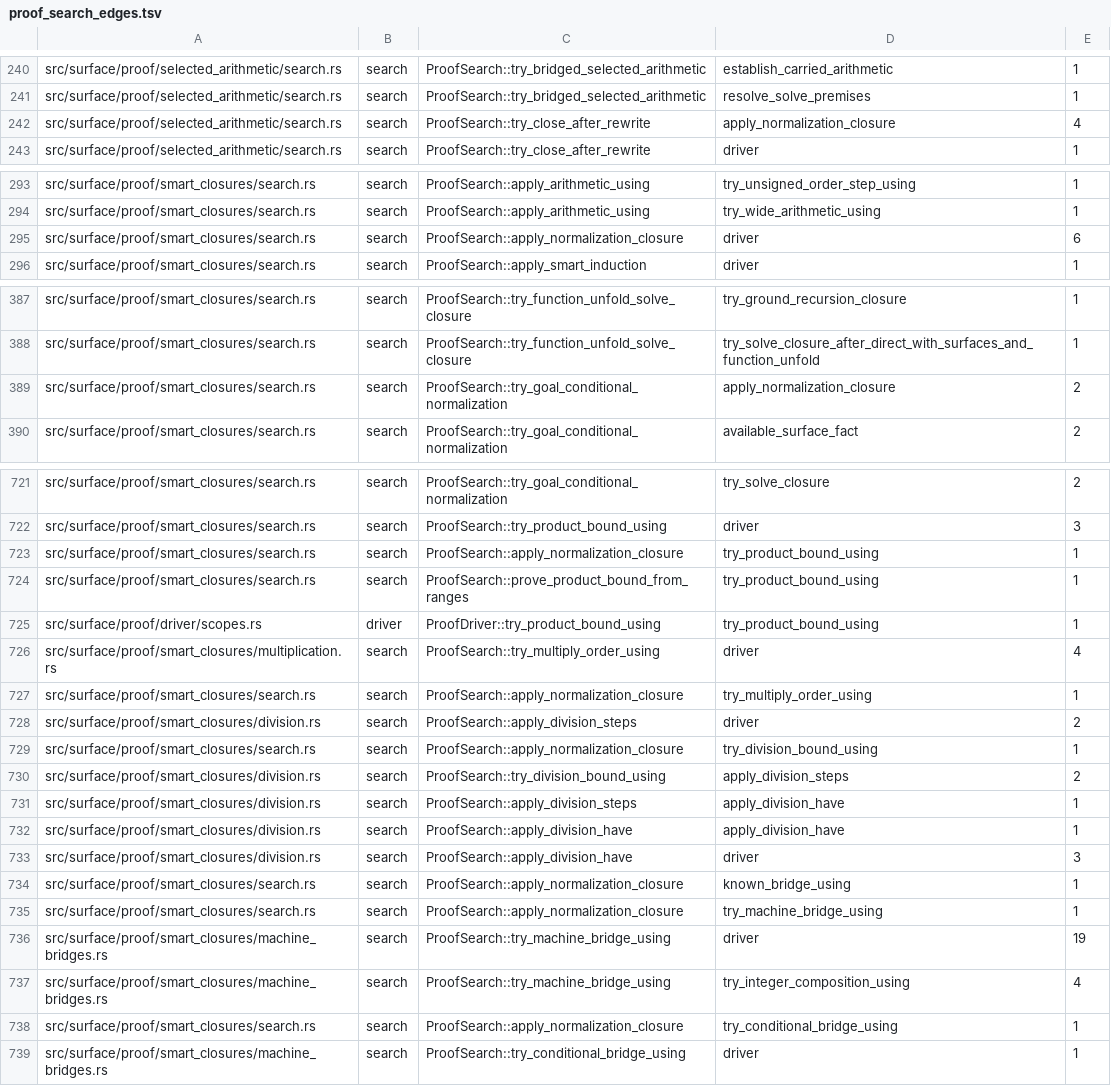
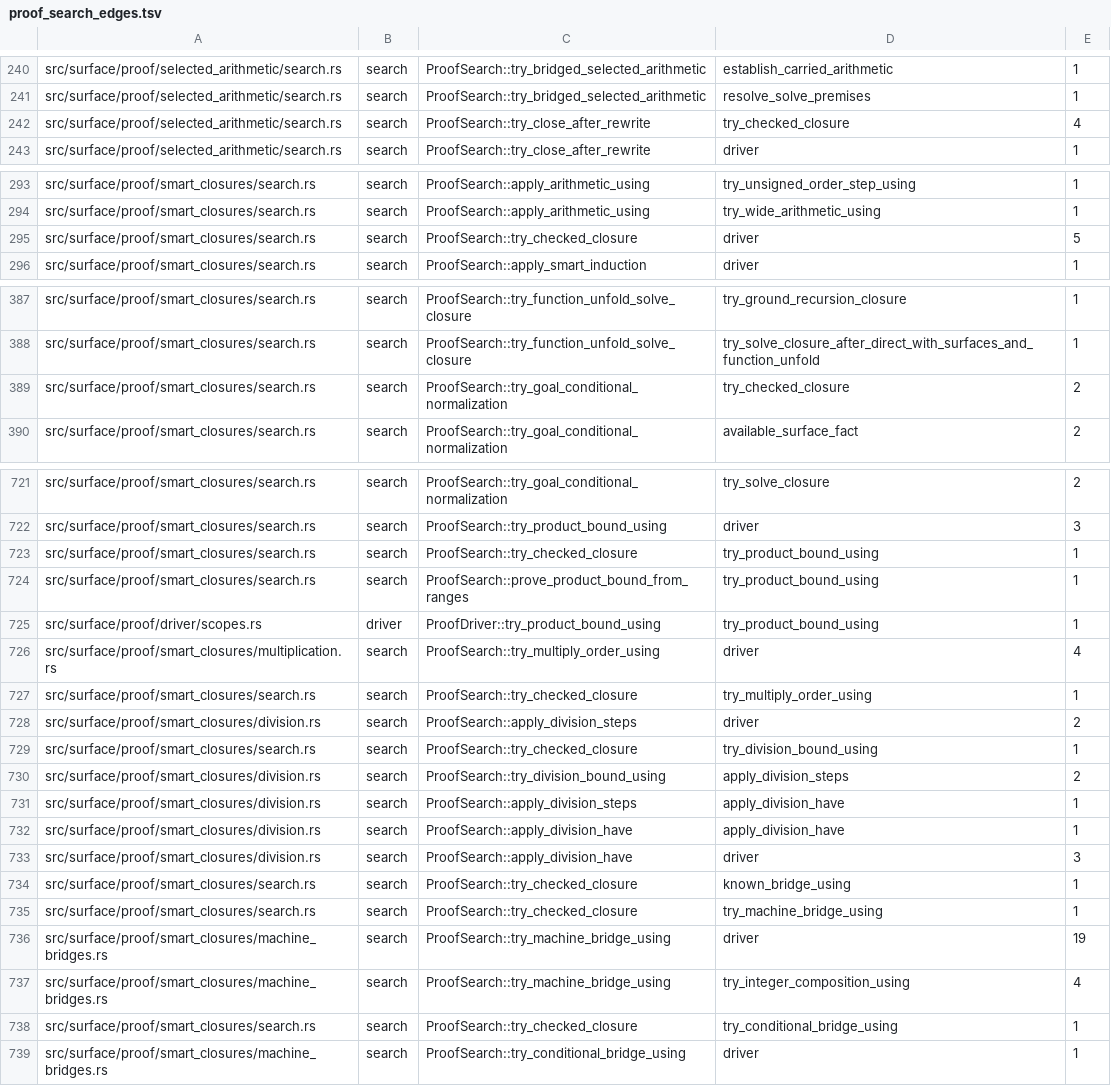
Before and after one commit to clicklang/click, a TSV file: build_support/proof_search_edges.tsv, drawn as a sheet; only a part is shown, gaps mark what is left out; the diff covers the shown part only.

Commit message:
Remove the general normalization fallback from solve

```diff
--- a/build_support/proof_search_edges.tsv
+++ b/build_support/proof_search_edges.tsv
@@ -241,3 +241,3 @@ src/surface/proof/selected_arithmetic/search.rs	search	ProofSearch::try_bridged_
 src/surface/proof/selected_arithmetic/search.rs	search	ProofSearch::try_bridged_selected_arithmetic	resolve_solve_premises	1
-src/surface/proof/selected_arithmetic/search.rs	search	ProofSearch::try_close_after_rewrite	apply_normalization_closure	4
+src/surface/proof/selected_arithmetic/search.rs	search	ProofSearch::try_close_after_rewrite	try_checked_closure	4
 src/surface/proof/selected_arithmetic/search.rs	search	ProofSearch::try_close_after_rewrite	driver	1
@@ -294,3 +294,3 @@ src/surface/proof/smart_closures/search.rs	search	ProofSearch::apply_arithmetic_
 src/surface/proof/smart_closures/search.rs	search	ProofSearch::apply_arithmetic_using	try_wide_arithmetic_using	1
-src/surface/proof/smart_closures/search.rs	search	ProofSearch::apply_normalization_closure	driver	6
+src/surface/proof/smart_closures/search.rs	search	ProofSearch::try_checked_closure	driver	5
 src/surface/proof/smart_closures/search.rs	search	ProofSearch::apply_smart_induction	driver	1
@@ -388,3 +388,3 @@ src/surface/proof/smart_closures/search.rs	search	ProofSearch::try_function_unfo
 src/surface/proof/smart_closures/search.rs	search	ProofSearch::try_function_unfold_solve_closure	try_solve_closure_after_direct_with_surfaces_and_function_unfold	1
-src/surface/proof/smart_closures/search.rs	search	ProofSearch::try_goal_conditional_normalization	apply_normalization_closure	2
+src/surface/proof/smart_closures/search.rs	search	ProofSearch::try_goal_conditional_normalization	try_checked_closure	2
 src/surface/proof/smart_closures/search.rs	search	ProofSearch::try_goal_conditional_normalization	available_surface_fact	2
@@ -722,3 +722,3 @@ src/surface/proof/smart_closures/search.rs	search	ProofSearch::try_goal_conditio
 src/surface/proof/smart_closures/search.rs	search	ProofSearch::try_product_bound_using	driver	3
-src/surface/proof/smart_closures/search.rs	search	ProofSearch::apply_normalization_closure	try_product_bound_using	1
+src/surface/proof/smart_closures/search.rs	search	ProofSearch::try_checked_closure	try_product_bound_using	1
 src/surface/proof/smart_closures/search.rs	search	ProofSearch::prove_product_bound_from_ranges	try_product_bound_using	1
@@ -726,5 +726,5 @@ src/surface/proof/driver/scopes.rs	driver	ProofDriver::try_product_bound_using	t
 src/surface/proof/smart_closures/multiplication.rs	search	ProofSearch::try_multiply_order_using	driver	4
-src/surface/proof/smart_closures/search.rs	search	ProofSearch::apply_normalization_closure	try_multiply_order_using	1
+src/surface/proof/smart_closures/search.rs	search	ProofSearch::try_checked_closure	try_multiply_order_using	1
 src/surface/proof/smart_closures/division.rs	search	ProofSearch::apply_division_steps	driver	2
-src/surface/proof/smart_closures/search.rs	search	ProofSearch::apply_normalization_closure	try_division_bound_using	1
+src/surface/proof/smart_closures/search.rs	search	ProofSearch::try_checked_closure	try_division_bound_using	1
 src/surface/proof/smart_closures/division.rs	search	ProofSearch::try_division_bound_using	apply_division_steps	2
@@ -733,7 +733,7 @@ src/surface/proof/smart_closures/division.rs	search	ProofSearch::apply_division_
 src/surface/proof/smart_closures/division.rs	search	ProofSearch::apply_division_have	driver	3
-src/surface/proof/smart_closures/search.rs	search	ProofSearch::apply_normalization_closure	known_bridge_using	1
-src/surface/proof/smart_closures/search.rs	search	ProofSearch::apply_normalization_closure	try_machine_bridge_using	1
+src/surface/proof/smart_closures/search.rs	search	ProofSearch::try_checked_closure	known_bridge_using	1
+src/surface/proof/smart_closures/search.rs	search	ProofSearch::try_checked_closure	try_machine_bridge_using	1
 src/surface/proof/smart_closures/machine_bridges.rs	search	ProofSearch::try_machine_bridge_using	driver	19
 src/surface/proof/smart_closures/machine_bridges.rs	search	ProofSearch::try_machine_bridge_using	try_integer_composition_using	4
-src/surface/proof/smart_closures/search.rs	search	ProofSearch::apply_normalization_closure	try_conditional_bridge_using	1
+src/surface/proof/smart_closures/search.rs	search	ProofSearch::try_checked_closure	try_conditional_bridge_using	1
 src/surface/proof/smart_closures/machine_bridges.rs	search	ProofSearch::try_conditional_bridge_using	driver	1
```
Also changed, not shown: 10 edited cells elsewhere in this file, 14 other files.
